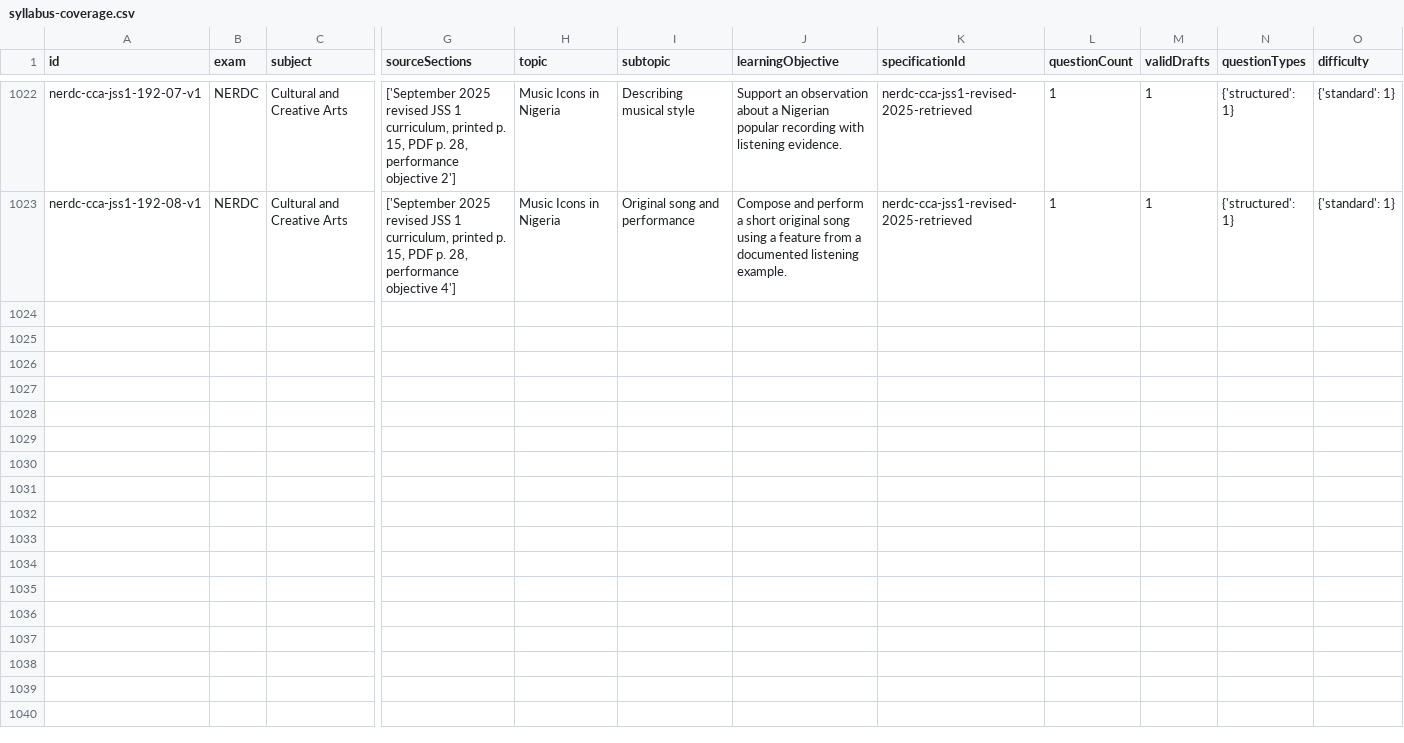
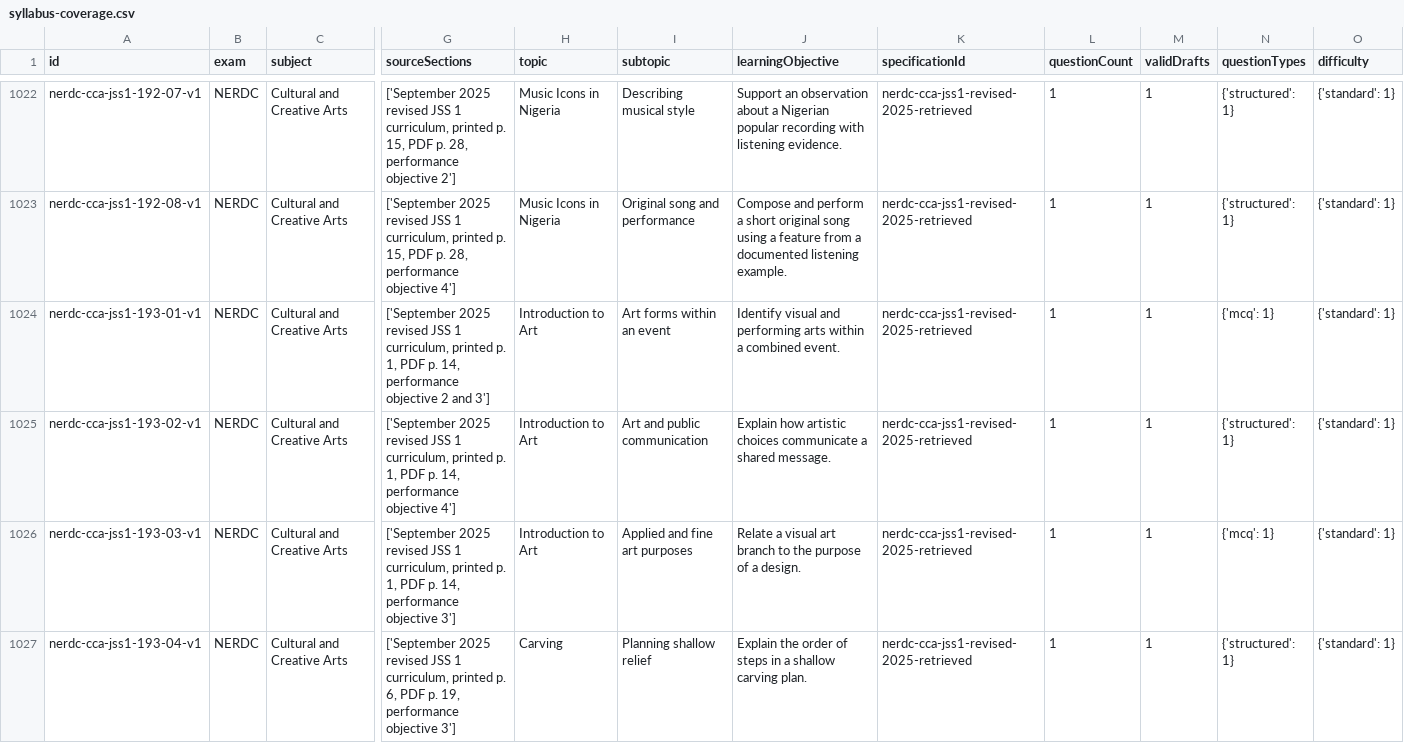
Before and after one commit to Ndobal/ndovera, a CSV file: question-data/audits/syllabus-coverage.csv, drawn as a sheet; only a part is shown, gaps mark what is left out; rows hold the shown columns only; the diff covers the shown part only; the diff names each change by its address in the sheet, - before the commit and + after, or states it on an @@ line.

Commit message:
Add batch 193: JSS 1 art, carving and clay

```diff
--- a/question-data/audits/syllabus-coverage.csv
+++ b/question-data/audits/syllabus-coverage.csv
+row 1024: nerdc-cca-jss1-193-01-v1 | NERDC | Cultural and Creative Arts | ['September 2025 revised JSS 1 curriculum, printed p. 1, PDF p. 14, performance objective 2 and 3'] | Introduction to Art | Art forms within an event | Identify visual and performing arts within a combined event. | nerdc-cca-jss1-revised-2025-retrieved | 1 | 1 | {'mcq': 1} | {'standard': 1}
+row 1025: nerdc-cca-jss1-193-02-v1 | NERDC | Cultural and Creative Arts | ['September 2025 revised JSS 1 curriculum, printed p. 1, PDF p. 14, performance objective 4'] | Introduction to Art | Art and public communication | Explain how artistic choices communicate a shared message. | nerdc-cca-jss1-revised-2025-retrieved | 1 | 1 | {'structured': 1} | {'standard': 1}
+row 1026: nerdc-cca-jss1-193-03-v1 | NERDC | Cultural and Creative Arts | ['September 2025 revised JSS 1 curriculum, printed p. 1, PDF p. 14, performance objective 3'] | Introduction to Art | Applied and fine art purposes | Relate a visual art branch to the purpose of a design. | nerdc-cca-jss1-revised-2025-retrieved | 1 | 1 | {'mcq': 1} | {'standard': 1}
+row 1027: nerdc-cca-jss1-193-04-v1 | NERDC | Cultural and Creative Arts | ['September 2025 revised JSS 1 curriculum, printed p. 6, PDF p. 19, performance objective 3'] | Carving | Planning shallow relief | Explain the order of steps in a shallow carving plan. | nerdc-cca-jss1-revised-2025-retrieved | 1 | 1 | {'structured': 1} | {'standard': 1}
```
Also changed, not shown: 4 added rows elsewhere in this file, question-data/audits/completion-dashboard.csv, 7 other files.
